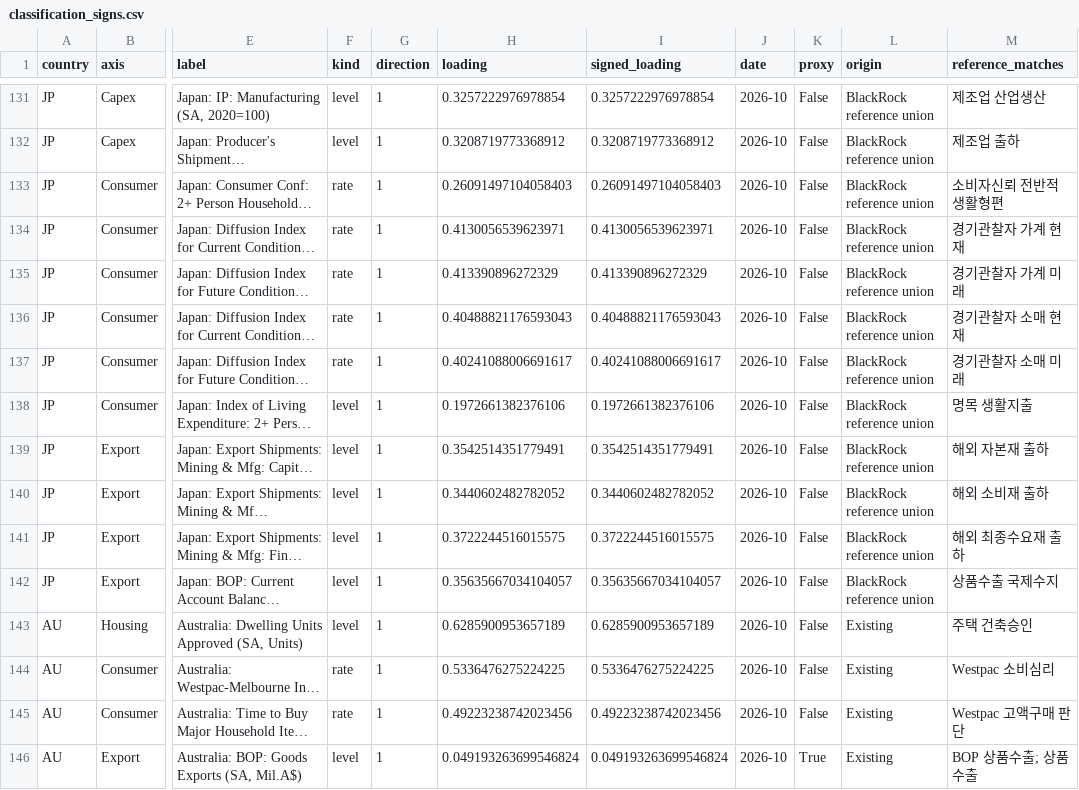
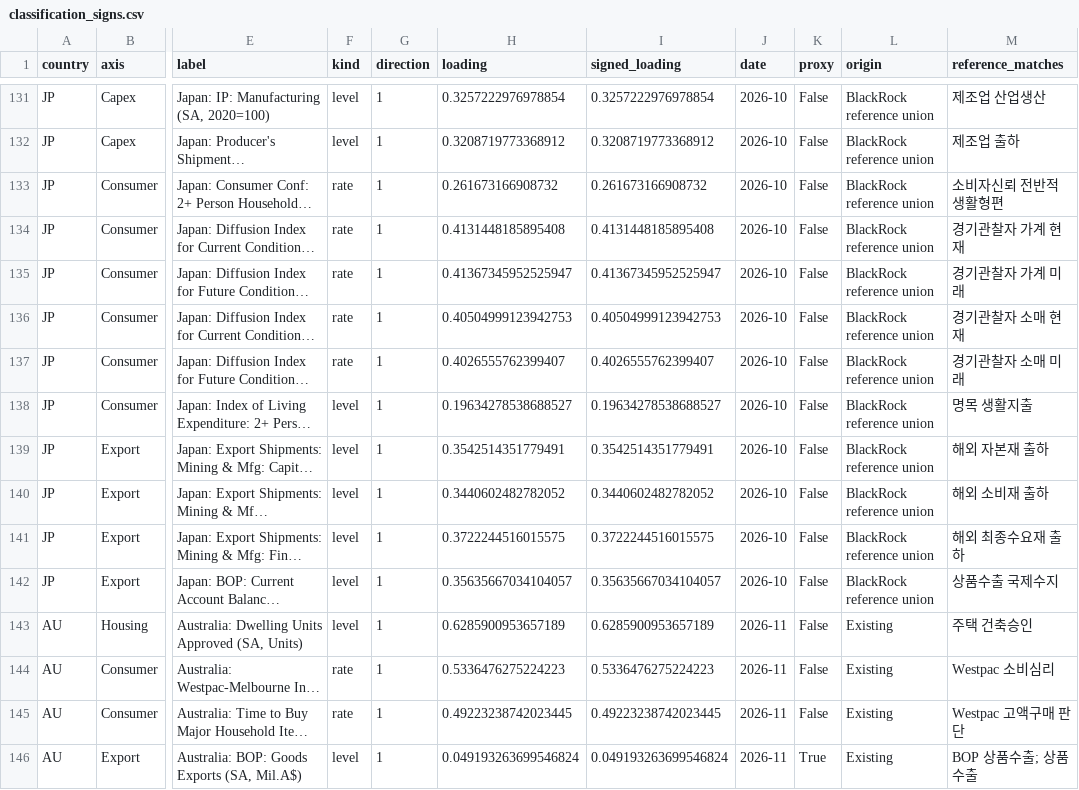
Before and after one commit to squarrel808/QAE-dashboard, a CSV file: macro_hub/public/embeds/pca-iii/classification_signs.csv, drawn as a sheet; only a part is shown, gaps mark what is left out; long unchanged cells end in …; the diff covers the shown part only; the diff names each change by its address in the sheet, - before the commit and + after, or states it on an @@ line.

```diff
--- a/macro_hub/public/embeds/pca-iii/classification_signs.csv
+++ b/macro_hub/public/embeds/pca-iii/classification_signs.csv
-H133 (loading): 0.26091497104058403
+H133 (loading): 0.261673166908732
-I133 (signed_loading): 0.26091497104058403
+I133 (signed_loading): 0.261673166908732
-H134 (loading): 0.4130056539623971
+H134 (loading): 0.4131448185895408
-I134 (signed_loading): 0.4130056539623971
+I134 (signed_loading): 0.4131448185895408
-H135 (loading): 0.413390896272329
+H135 (loading): 0.41367345952525947
-I135 (signed_loading): 0.413390896272329
+I135 (signed_loading): 0.41367345952525947
-H136 (loading): 0.40488821176593043
+H136 (loading): 0.40504999123942753
-I136 (signed_loading): 0.40488821176593043
+I136 (signed_loading): 0.40504999123942753
-H137 (loading): 0.40241088006691617
+H137 (loading): 0.4026555762399407
-I137 (signed_loading): 0.40241088006691617
+I137 (signed_loading): 0.4026555762399407
-H138 (loading): 0.1972661382376106
+H138 (loading): 0.19634278538688527
-I138 (signed_loading): 0.1972661382376106
+I138 (signed_loading): 0.19634278538688527
-J143:J146 (date): 2026-10
+J143:J146 (date): 2026-11
-H144 (loading): 0.5336476275224225
+H144 (loading): 0.5336476275224223
-I144 (signed_loading): 0.5336476275224225
+I144 (signed_loading): 0.5336476275224223
-H145 (loading): 0.49223238742023456
+H145 (loading): 0.49223238742023445
-I145 (signed_loading): 0.49223238742023456
+I145 (signed_loading): 0.49223238742023445
```
Also changed, not shown: 33 edited cells elsewhere in this file, macro_hub/public/embeds/gdp-weighted/classification_signs.csv, macro_hub/public/embeds/gdp-weighted/component_signs.csv, 28 other files.
